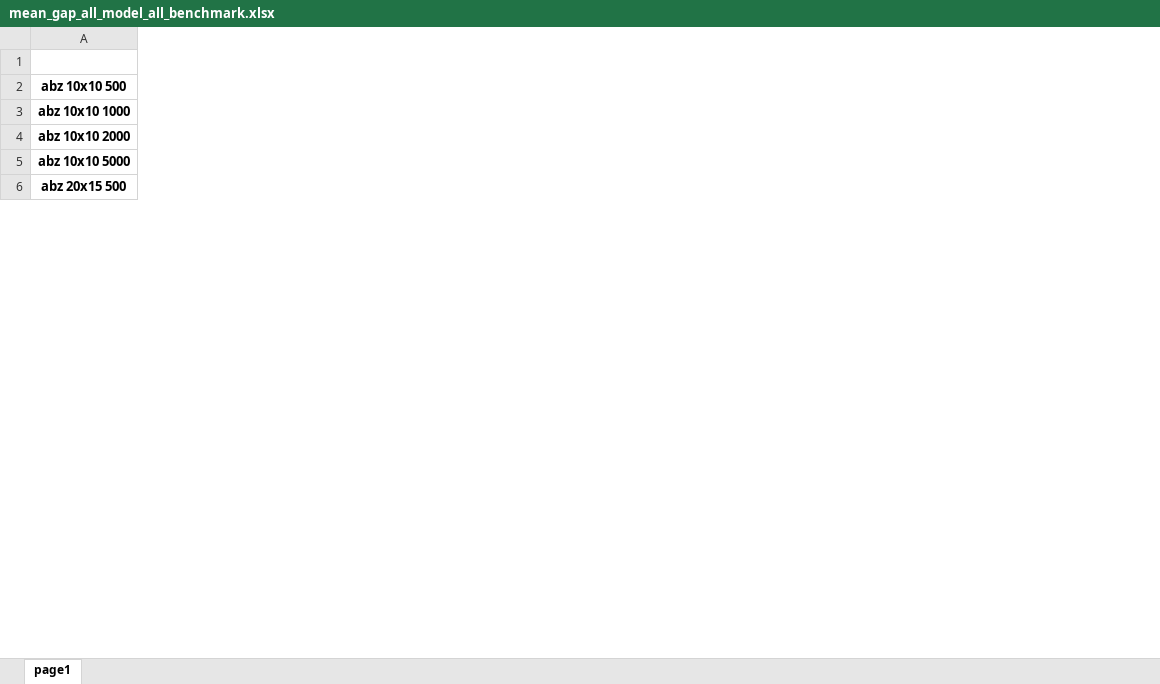
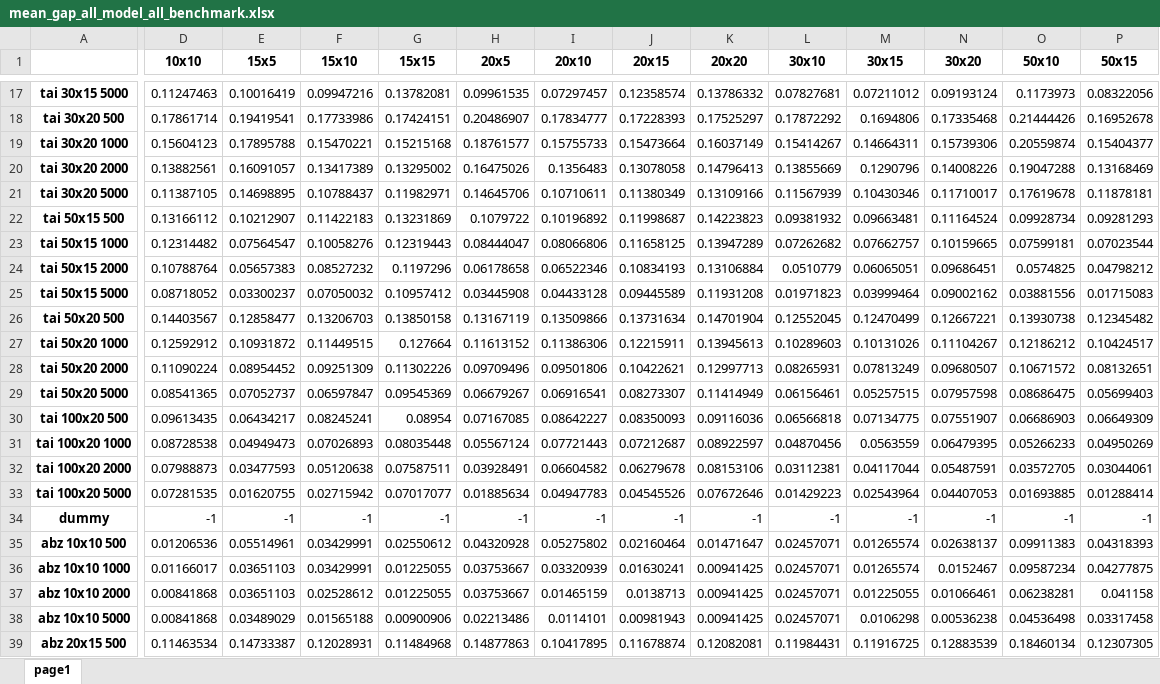
Before and after one commit to zcaicaros/TBGAT, an Excel workbook: excel/mean_gap_all_model_all_benchmark.xlsx, sheet page1, drawn as a sheet; only a part is shown, gaps mark what is left out; values as stored, in another font and other column widths than the file's, no borders; rows hold the shown columns only; the diff covers the shown part only; the diff names each change by its address in the sheet, - before the commit and + after, or states it on an @@ line.

```diff
--- a/excel/mean_gap_all_model_all_benchmark.xlsx (sheet page1)
+++ b/excel/mean_gap_all_model_all_benchmark.xlsx (sheet page1)
+column D (10x10), rows 35-39: 0.01206536 | 0.01166017 | 0.00841868 | 0.00841868 | 0.11463534
+column E (15x5), rows 35-39: 0.05514961 | 0.03651103 | 0.03651103 | 0.03489029 | 0.14733387
+column F (15x10), rows 35-39: 0.03429991 | 0.03429991 | 0.02528612 | 0.01565188 | 0.12028931
+column G (15x15), rows 35-39: 0.02550612 | 0.01225055 | 0.01225055 | 0.00900906 | 0.11484968
+column H (20x5), rows 35-39: 0.04320928 | 0.03753667 | 0.03753667 | 0.02213486 | 0.14877863
+column I (20x10), rows 35-39: 0.05275802 | 0.03320939 | 0.01465159 | 0.0114101 | 0.10417895
+column J (20x15), rows 35-39: 0.02160464 | 0.01630241 | 0.0138713 | 0.00981943 | 0.11678874
+column K (20x20), rows 35-39: 0.01471647 | 0.00941425 | 0.00941425 | 0.00941425 | 0.12082081
+column L (30x10), rows 35-39: 0.02457071 | 0.02457071 | 0.02457071 | 0.02457071 | 0.11984431
+column M (30x15), rows 35-39: 0.01265574 | 0.01265574 | 0.01225055 | 0.0106298 | 0.11916725
+column N (30x20), rows 35-39: 0.02638137 | 0.0152467 | 0.01066461 | 0.00536238 | 0.12883539
+column O (50x10), rows 35-39: 0.09911383 | 0.09587234 | 0.06238281 | 0.04536498 | 0.18460134
+column P (50x15), rows 35-39: 0.04318393 | 0.04277875 | 0.041158 | 0.03317458 | 0.12307305
+row 17: tai 30x15 5000 | 0.11247463 | 0.10016419 | 0.09947216 | 0.13782081 | 0.09961535 | 0.07297457 | 0.12358574 | 0.13786332 | 0.07827681 | 0.07211012 | 0.09193124 | 0.1173973 | 0.08322056
+row 18: tai 30x20 500 | 0.17861714 | 0.19419541 | 0.17733986 | 0.17424151 | 0.20486907 | 0.17834777 | 0.17228393 | 0.17525297 | 0.17872292 | 0.1694806 | 0.17335468 | 0.21444426 | 0.16952678
+row 19: tai 30x20 1000 | 0.15604123 | 0.17895788 | 0.15470221 | 0.15215168 | 0.18761577 | 0.15755733 | 0.15473664 | 0.16037149 | 0.15414267 | 0.14664311 | 0.15739306 | 0.20559874 | 0.15404377
+row 20: tai 30x20 2000 | 0.13882561 | 0.16091057 | 0.13417389 | 0.13295002 | 0.16475026 | 0.1356483 | 0.13078058 | 0.14796413 | 0.13855669 | 0.1290796 | 0.14008226 | 0.19047288 | 0.13168469
+row 21: tai 30x20 5000 | 0.11387105 | 0.14698895 | 0.10788437 | 0.11982971 | 0.14645706 | 0.10710611 | 0.11380349 | 0.13109166 | 0.11567939 | 0.10430346 | 0.11710017 | 0.17619678 | 0.11878181
+row 22: tai 50x15 500 | 0.13166112 | 0.10212907 | 0.11422183 | 0.13231869 | 0.1079722 | 0.10196892 | 0.11998687 | 0.14223823 | 0.09381932 | 0.09663481 | 0.11164524 | 0.09928734 | 0.09281293
+row 23: tai 50x15 1000 | 0.12314482 | 0.07564547 | 0.10058276 | 0.12319443 | 0.08444047 | 0.08066806 | 0.11658125 | 0.13947289 | 0.07262682 | 0.07662757 | 0.10159665 | 0.07599181 | 0.07023544
+row 24: tai 50x15 2000 | 0.10788764 | 0.05657383 | 0.08527232 | 0.1197296 | 0.06178658 | 0.06522346 | 0.10834193 | 0.13106884 | 0.0510779 | 0.06065051 | 0.09686451 | 0.0574825 | 0.04798212
+row 25: tai 50x15 5000 | 0.08718052 | 0.03300237 | 0.07050032 | 0.10957412 | 0.03445908 | 0.04433128 | 0.09445589 | 0.11931208 | 0.01971823 | 0.03999464 | 0.09002162 | 0.03881556 | 0.01715083
+row 26: tai 50x20 500 | 0.14403567 | 0.12858477 | 0.13206703 | 0.13850158 | 0.13167119 | 0.13509866 | 0.13731634 | 0.14701904 | 0.12552045 | 0.12470499 | 0.12667221 | 0.13930738 | 0.12345482
+row 27: tai 50x20 1000 | 0.12592912 | 0.10931872 | 0.11449515 | 0.127664 | 0.11613152 | 0.11386306 | 0.12215911 | 0.13945613 | 0.10289603 | 0.10131026 | 0.11104267 | 0.12186212 | 0.10424517
+row 28: tai 50x20 2000 | 0.11090224 | 0.08954452 | 0.09251309 | 0.11302226 | 0.09709496 | 0.09501806 | 0.10422621 | 0.12997713 | 0.08265931 | 0.07813249 | 0.09680507 | 0.10671572 | 0.08132651
+row 29: tai 50x20 5000 | 0.08541365 | 0.07052737 | 0.06597847 | 0.09545369 | 0.06679267 | 0.06916541 | 0.08273307 | 0.11414949 | 0.06156461 | 0.05257515 | 0.07957598 | 0.08686475 | 0.05699403
+row 30: tai 100x20 500 | 0.09613435 | 0.06434217 | 0.08245241 | 0.08954 | 0.07167085 | 0.08642227 | 0.08350093 | 0.09116036 | 0.06566818 | 0.07134775 | 0.07551907 | 0.06686903 | 0.06649309
+row 31: tai 100x20 1000 | 0.08728538 | 0.04949473 | 0.07026893 | 0.08035448 | 0.05567124 | 0.07721443 | 0.07212687 | 0.08922597 | 0.04870456 | 0.0563559 | 0.06479395 | 0.05266233 | 0.04950269
+row 32: tai 100x20 2000 | 0.07988873 | 0.03477593 | 0.05120638 | 0.07587511 | 0.03928491 | 0.06604582 | 0.06279678 | 0.08153106 | 0.03112381 | 0.04117044 | 0.05487591 | 0.03572705 | 0.03044061
+row 33: tai 100x20 5000 | 0.07281535 | 0.01620755 | 0.02715942 | 0.07017077 | 0.01885634 | 0.04947783 | 0.04545526 | 0.07672646 | 0.01429223 | 0.02543964 | 0.04407053 | 0.01693885 | 0.01288414
+row 34: dummy | -1 | -1 | -1 | -1 | -1 | -1 | -1 | -1 | -1 | -1 | -1 | -1 | -1
```
Also changed, not shown: 83 added rows, 4 removed rows and 1 added column elsewhere in this sheet, 34 other files.
